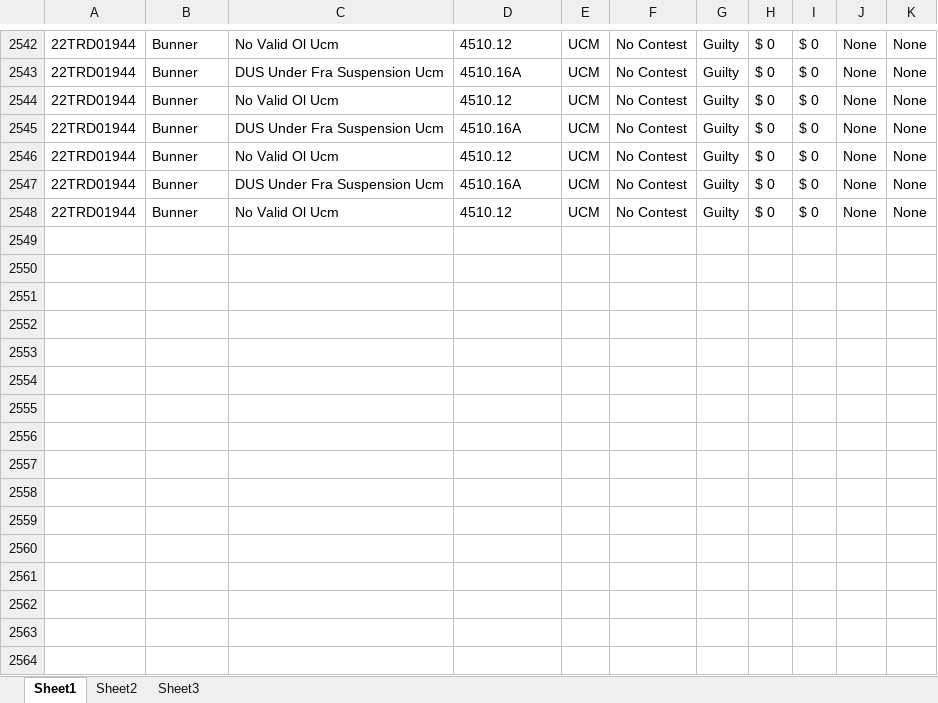
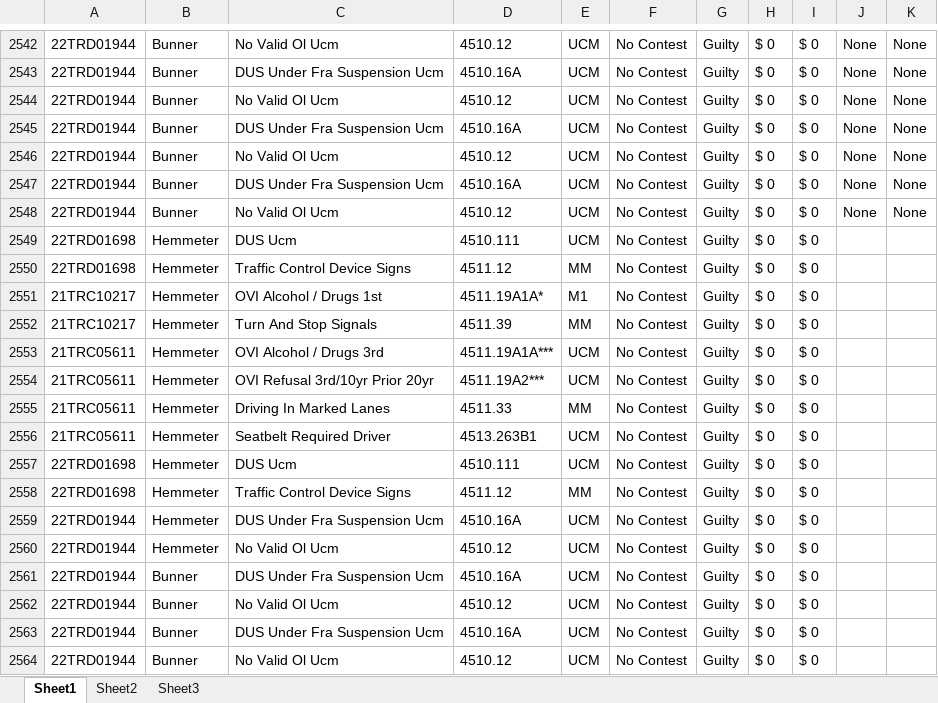
Before and after one commit to HunterProgram22/MuniEntry, an Excel workbook: db/Case_Data.xlsx, sheet Sheet1, drawn as a sheet; only a part is shown, gaps mark what is left out; values as stored, in another font and other column widths than the file's, no borders; the diff names each change by its address in the sheet, - before the commit and + after, or states it on an @@ line.

Commit message:
Refactored main_window, database sql load and added attorney xlsx.
Set case to load clean and working.


Refactored CriminalCaseInfo in SqlRetriever to CmsCaseInfo


Mypy passing on main_window


Renaming variables in main_window


Refactored show hide case lists.


Mypy passing and pylint at 9.4.


Added Attorney Excel file to load attorneys.


Added attorneys to list and it is working.


Test passing.

```diff
--- a/db/Case_Data.xlsx (sheet Sheet1)
+++ b/db/Case_Data.xlsx (sheet Sheet1)
+row 2549: 22TRD01698 | Hemmeter | DUS Ucm | 4510.111 | UCM | No Contest | Guilty | $ 0 | $ 0
+row 2550: 22TRD01698 | Hemmeter | Traffic Control Device Signs | 4511.12 | MM | No Contest | Guilty | $ 0 | $ 0
+row 2551: 21TRC10217 | Hemmeter | OVI Alcohol / Drugs 1st | 4511.19A1A* | M1 | No Contest | Guilty | $ 0 | $ 0
+row 2552: 21TRC10217 | Hemmeter | Turn And Stop Signals | 4511.39 | MM | No Contest | Guilty | $ 0 | $ 0
+row 2553: 21TRC05611 | Hemmeter | OVI Alcohol / Drugs 3rd | 4511.19A1A*** | UCM | No Contest | Guilty | $ 0 | $ 0
+row 2554: 21TRC05611 | Hemmeter | OVI Refusal 3rd/10yr Prior 20yr | 4511.19A2*** | UCM | No Contest | Guilty | $ 0 | $ 0
+row 2555: 21TRC05611 | Hemmeter | Driving In Marked Lanes | 4511.33 | MM | No Contest | Guilty | $ 0 | $ 0
+row 2556: 21TRC05611 | Hemmeter | Seatbelt Required Driver | 4513.263B1 | UCM | No Contest | Guilty | $ 0 | $ 0
+row 2557: 22TRD01698 | Hemmeter | DUS Ucm | 4510.111 | UCM | No Contest | Guilty | $ 0 | $ 0
+row 2558: 22TRD01698 | Hemmeter | Traffic Control Device Signs | 4511.12 | MM | No Contest | Guilty | $ 0 | $ 0
+row 2559: 22TRD01944 | Hemmeter | DUS Under Fra Suspension Ucm | 4510.16A | UCM | No Contest | Guilty | $ 0 | $ 0
+row 2560: 22TRD01944 | Hemmeter | No Valid Ol Ucm | 4510.12 | UCM | No Contest | Guilty | $ 0 | $ 0
+row 2561: 22TRD01944 | Bunner | DUS Under Fra Suspension Ucm | 4510.16A | UCM | No Contest | Guilty | $ 0 | $ 0
+row 2562: 22TRD01944 | Bunner | No Valid Ol Ucm | 4510.12 | UCM | No Contest | Guilty | $ 0 | $ 0
+row 2563: 22TRD01944 | Bunner | DUS Under Fra Suspension Ucm | 4510.16A | UCM | No Contest | Guilty | $ 0 | $ 0
+row 2564: 22TRD01944 | Bunner | No Valid Ol Ucm | 4510.12 | UCM | No Contest | Guilty | $ 0 | $ 0
```
Also changed, not shown: db/Charges.xlsx, 19 other files.
